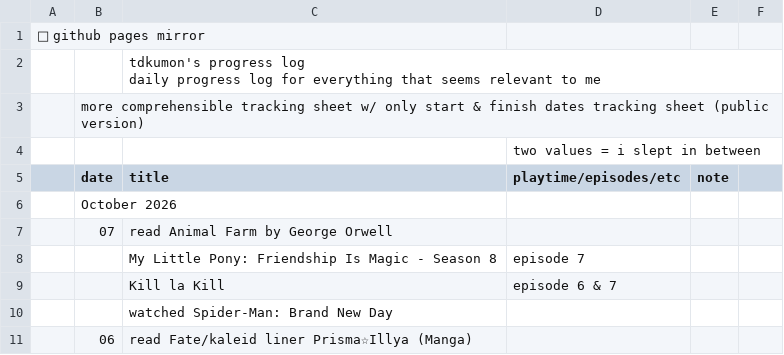
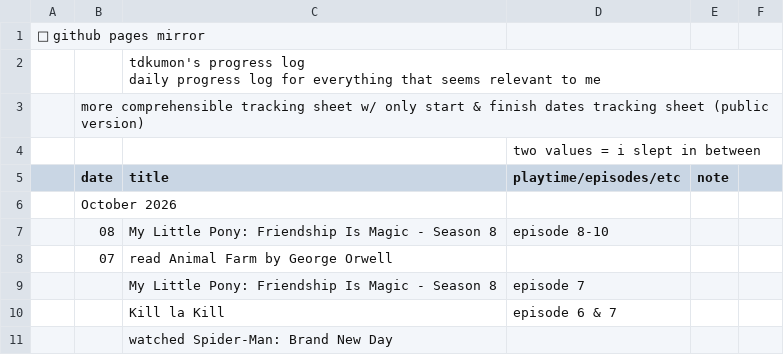
Before and after one commit to tdkumon/google-sheets-mirror, a CSV file: progresslog.csv, drawn as a sheet; only a part is shown; the shorter side is filled out with more unchanged rows; the diff names each change by its address in the sheet, - before the commit and + after, or states it on an @@ line.

```diff
--- a/progresslog.csv
+++ b/progresslog.csv
+row 7:  | 08 | My Little Pony: Friendship Is Magic - Season 8 | episode 8-10
```
Also changed, not shown: 1 other file.
